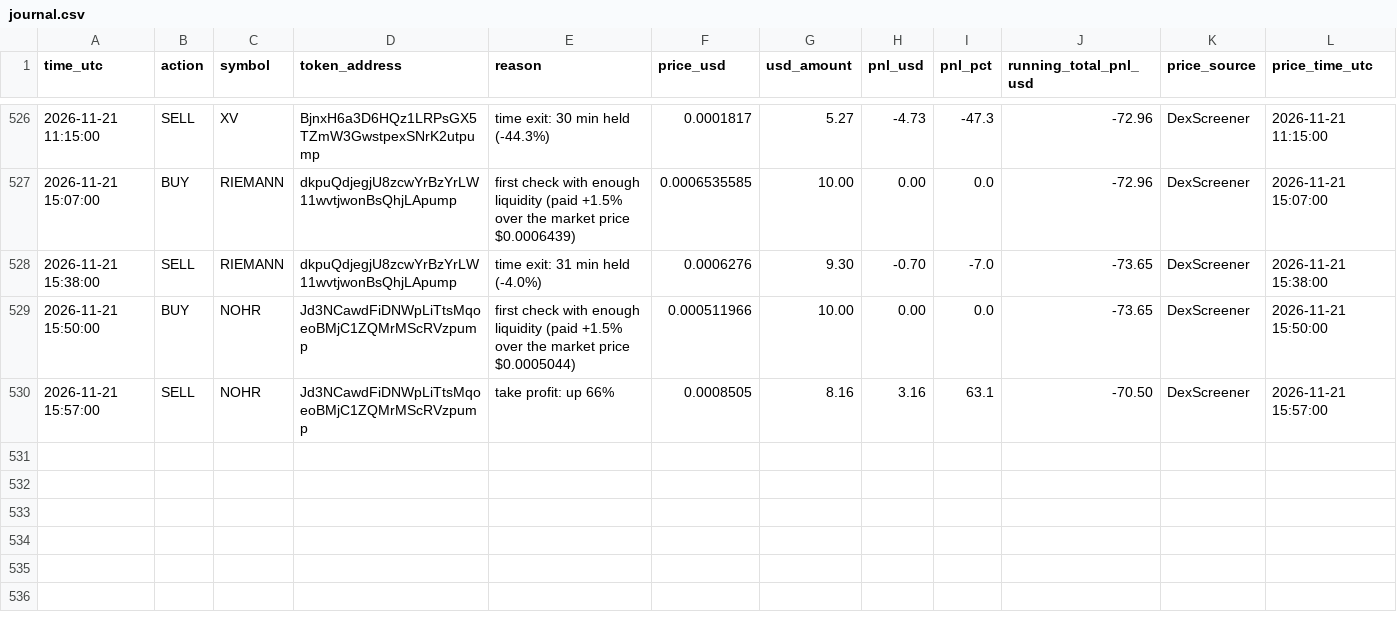
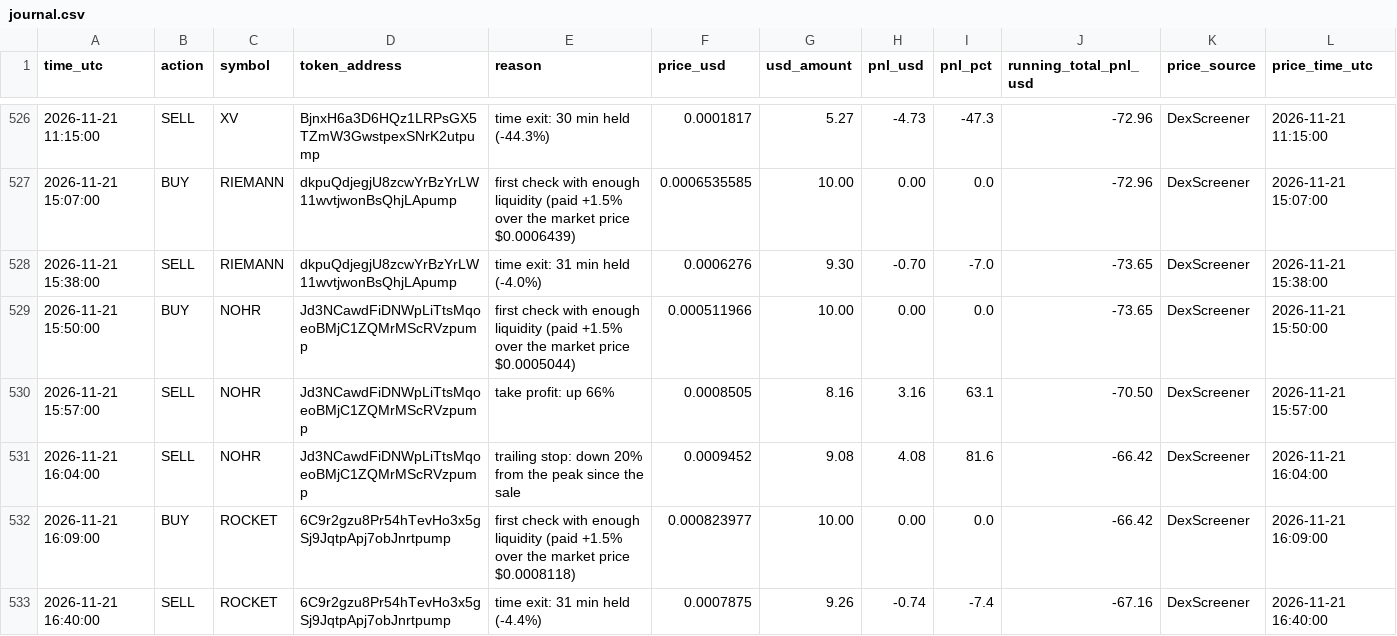
Before and after one commit to Asayed36/trading-bot, a CSV file: data/main-1min/liquid/l1/journal.csv, drawn as a sheet; only a part is shown, gaps mark what is left out; the diff names each change by its address in the sheet, - before the commit and + after, or states it on an @@ line.

```diff
--- a/data/main-1min/liquid/l1/journal.csv
+++ b/data/main-1min/liquid/l1/journal.csv
+row 531: 2026-11-21 16:04:00 | SELL | NOHR | Jd3NCawdFiDNWpLiTtsMqoeoBMjC1ZQMrMScRVzpump | trailing stop: down 20% from the peak since the sale | 0.0009452 | 9.08 | 4.08 | 81.6 | -66.42 | DexScreener | 2026-11-21 16:04:00
+row 532: 2026-11-21 16:09:00 | BUY | ROCKET | 6C9r2gzu8Pr54hTevHo3x5gSj9JqtpApj7obJnrtpump | first check with enough liquidity (paid +1.5% over the market price $0.0008118) | 0.000823977 | 10.00 | 0.00 | 0.0 | -66.42 | DexScreener | 2026-11-21 16:09:00
+row 533: 2026-11-21 16:40:00 | SELL | ROCKET | 6C9r2gzu8Pr54hTevHo3x5gSj9JqtpApj7obJnrtpump | time exit: 31 min held (-4.4%) | 0.0007875 | 9.26 | -0.74 | -7.4 | -67.16 | DexScreener | 2026-11-21 16:40:00
```
Also changed, not shown: data/main-1min/liquid/l2/journal.csv, data/main-1min/liquid/l3/journal.csv, 32 other files.
